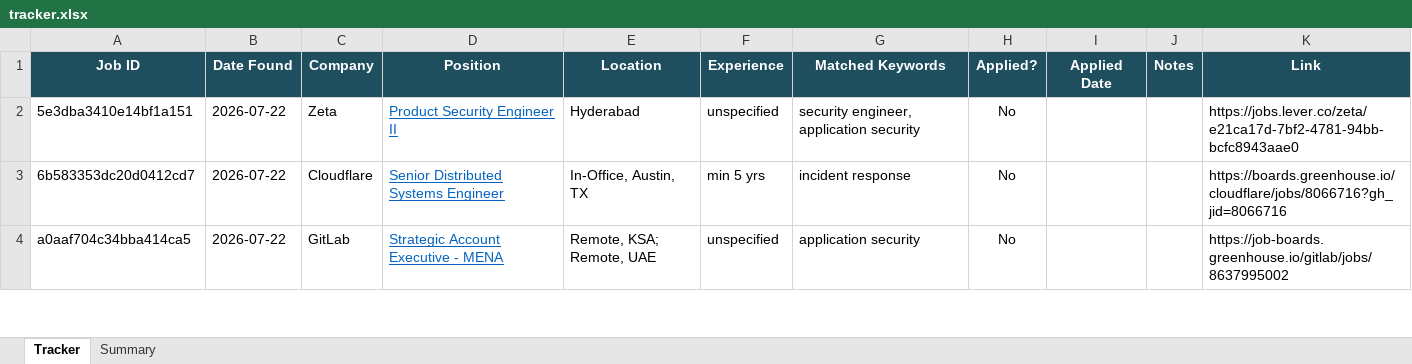
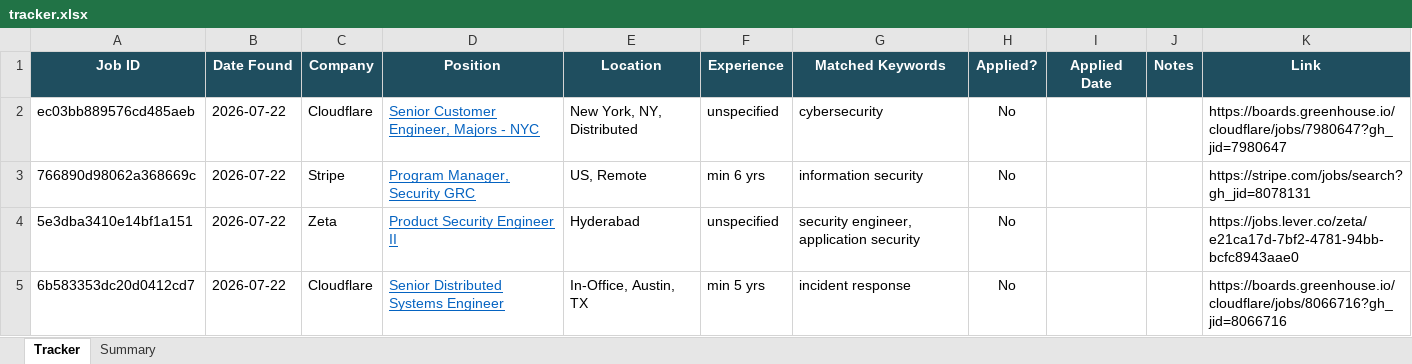
Before and after one commit to rajattiwari-stack/job-sentinel, an Excel workbook: tracker.xlsx, sheet Tracker, drawn as a sheet; only a part is shown; the shorter side is filled out with more unchanged rows; values as stored, in another font and other column widths than the file's, no borders; conditional formats not drawn; the diff names each change by its address in the sheet, - before the commit and + after, or states it on an @@ line.

```diff
--- a/tracker.xlsx (sheet Tracker)
+++ b/tracker.xlsx (sheet Tracker)
+row 2: ec03bb889576cd485aeb | 2026-07-22 | Cloudflare | Senior Customer Engineer, Majors - NYC | New York, NY, Distributed | unspecified | cybersecurity | No |  |  | https://boards.greenhouse.io/cloudflare/jobs/7980647?gh_jid=7980647
+row 3: 766890d98062a368669c | 2026-07-22 | Stripe | Program Manager, Security GRC | US, Remote | min 6 yrs | information security | No |  |  | https://stripe.com/jobs/search?gh_jid=8078131
```
Also changed, not shown: 1 other file.
